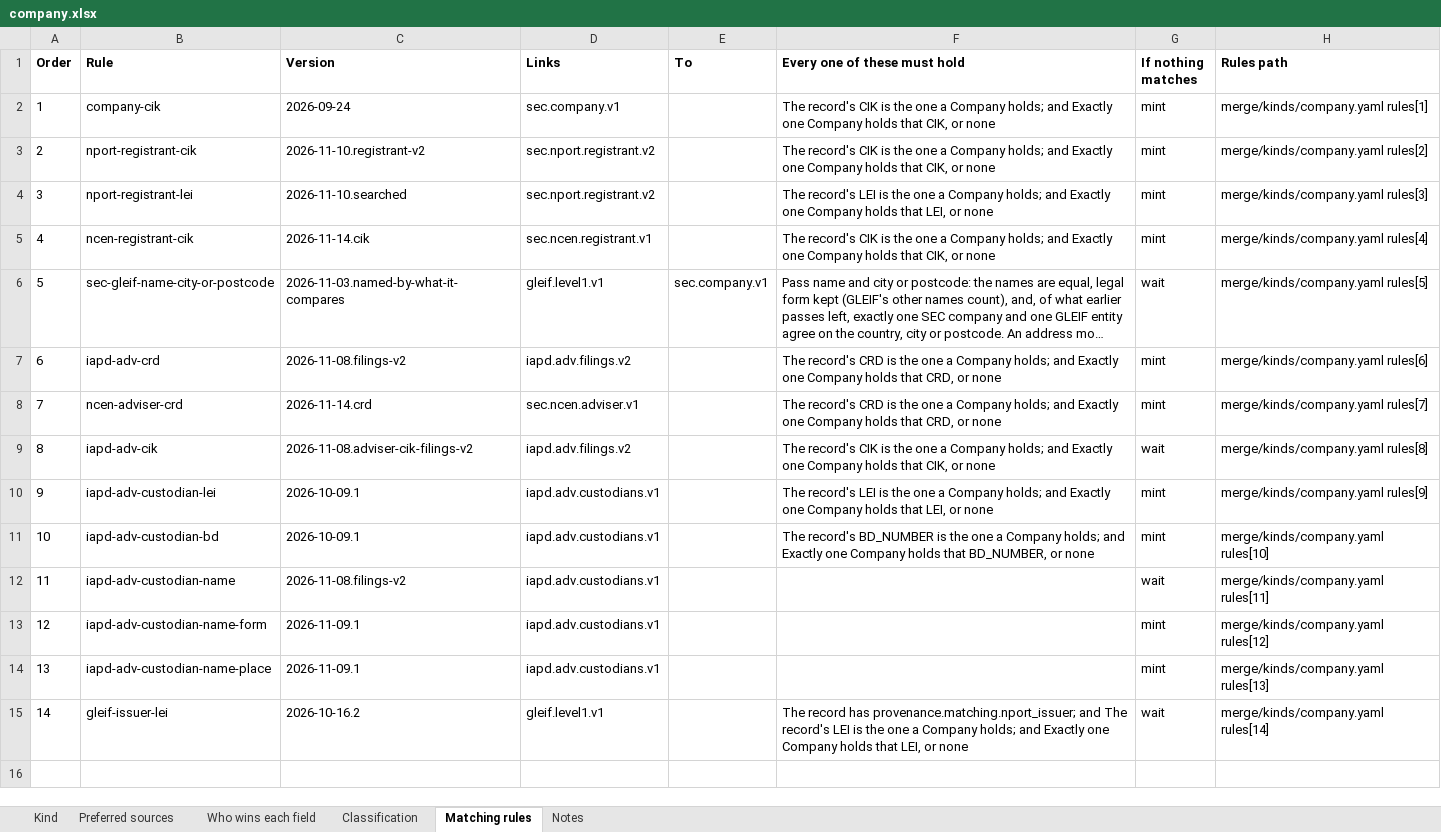
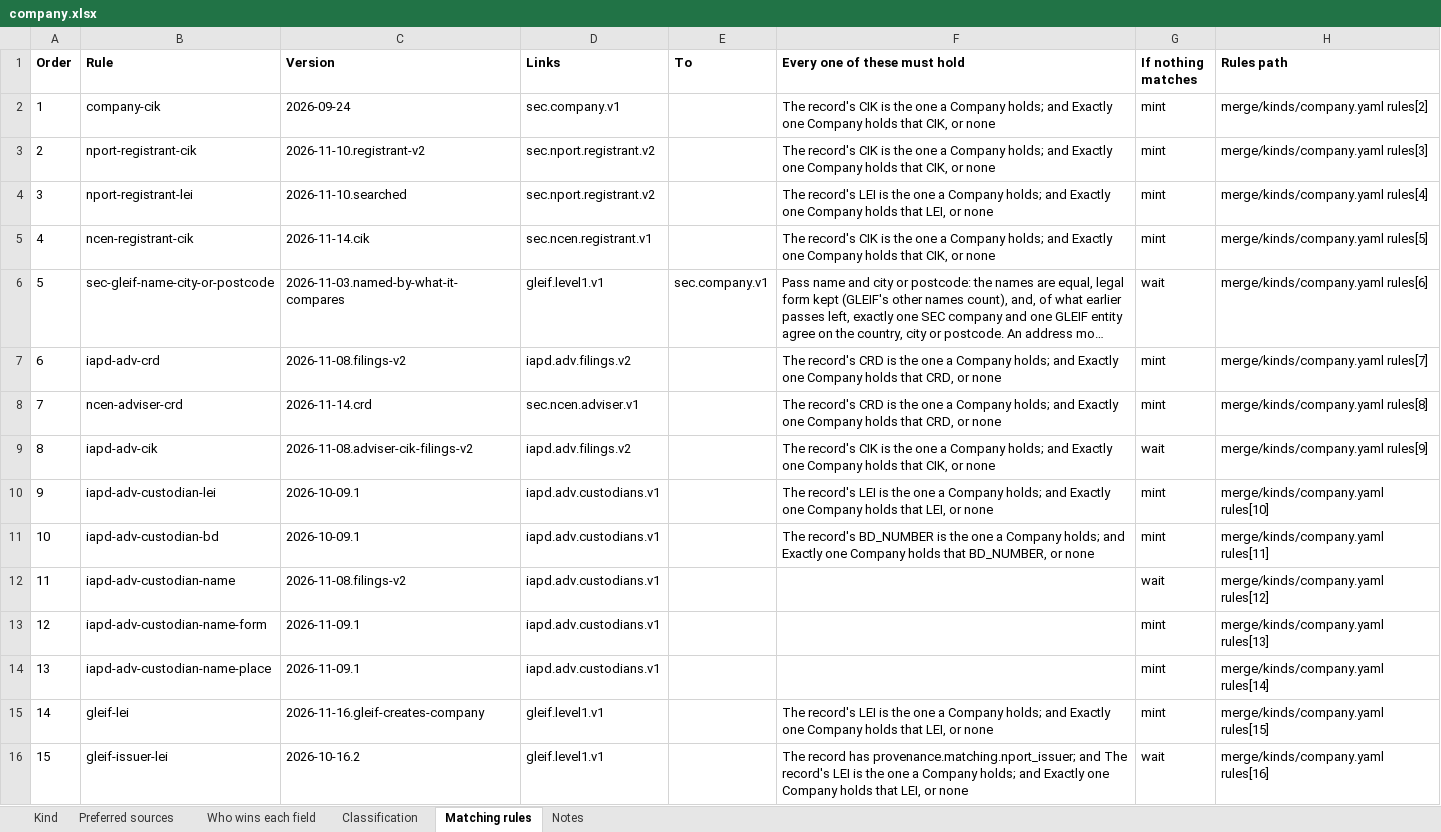
Before and after one commit to paulananth/edgartools-platform, an Excel workbook: rules/merge/kinds/company.xlsx, sheet Matching rules, drawn as a sheet; long unchanged cells end in …; values as stored, in another font and other column widths than the file's, no borders; addresses are those after the commit; the diff names each change by its address in the sheet, - before the commit and + after, or states it on an @@ line.

```diff
--- a/rules/merge/kinds/company.xlsx (sheet Matching rules)
+++ b/rules/merge/kinds/company.xlsx (sheet Matching rules)
-H2 (Rules path): merge/kinds/company.yaml rules[1]
+H2 (Rules path): merge/kinds/company.yaml rules[2]
-H3 (Rules path): merge/kinds/company.yaml rules[2]
+H3 (Rules path): merge/kinds/company.yaml rules[3]
-H4 (Rules path): merge/kinds/company.yaml rules[3]
+H4 (Rules path): merge/kinds/company.yaml rules[4]
-H5 (Rules path): merge/kinds/company.yaml rules[4]
+H5 (Rules path): merge/kinds/company.yaml rules[5]
-H6 (Rules path): merge/kinds/company.yaml rules[5]
+H6 (Rules path): merge/kinds/company.yaml rules[6]
-H7 (Rules path): merge/kinds/company.yaml rules[6]
+H7 (Rules path): merge/kinds/company.yaml rules[7]
-H8 (Rules path): merge/kinds/company.yaml rules[7]
+H8 (Rules path): merge/kinds/company.yaml rules[8]
-H9 (Rules path): merge/kinds/company.yaml rules[8]
+H9 (Rules path): merge/kinds/company.yaml rules[9]
-H10 (Rules path): merge/kinds/company.yaml rules[9]
+H10 (Rules path): merge/kinds/company.yaml rules[10]
-H11 (Rules path): merge/kinds/company.yaml rules[10]
+H11 (Rules path): merge/kinds/company.yaml rules[11]
-H12 (Rules path): merge/kinds/company.yaml rules[11]
+H12 (Rules path): merge/kinds/company.yaml rules[12]
-H13 (Rules path): merge/kinds/company.yaml rules[12]
+H13 (Rules path): merge/kinds/company.yaml rules[13]
-H14 (Rules path): merge/kinds/company.yaml rules[13]
+H14 (Rules path): merge/kinds/company.yaml rules[14]
+row 15: 14 | gleif-lei | 2026-11-16.gleif-creates-company | gleif.level1.v1 |  | The record's LEI is the one a Company holds; and Exactly one Company holds that LEI, or none | mint | merge/kinds/company.yaml rules[15]
@@ column A (Order) renumbered from row 16 down @@
-H16 (Rules path): merge/kinds/company.yaml rules[14]
+H16 (Rules path): merge/kinds/company.yaml rules[16]
```
Also changed, not shown: sheet Classification, rules/sources/gleif/MAPPING.xlsx, 18 other files.
